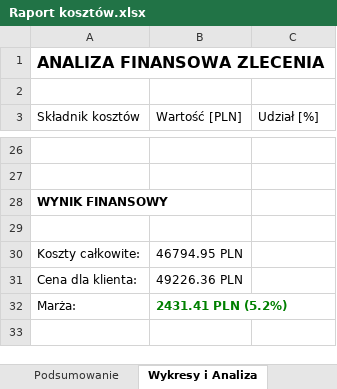
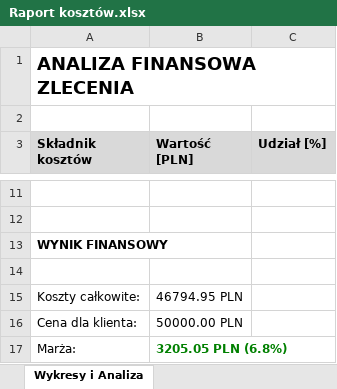
Before and after one commit to arturave/Wycena_Python_CypCloud, an Excel workbook: Wycena/Raporty/Raport kosztów.xlsx, sheet Wykresy i Analiza, drawn as a sheet; only a part is shown, gaps mark what is left out; values as stored, in another font and other column widths than the file's, no borders; charts and pictures not drawn; addresses are those after the commit; the diff covers the shown part only; the diff names each change by its address in the sheet, - before the commit and + after, or states it on an @@ line.

```diff
--- a/Wycena/Raporty/Raport kosztów.xlsx (sheet Wykresy i Analiza)
+++ b/Wycena/Raporty/Raport kosztów.xlsx (sheet Wykresy i Analiza)
-sheet tab: Podsumowanie
@@ A1 text size: larger @@
+A1:C1 merged
@@ A3:C3 fill: none → #D9D9D9, bold: off → on @@
-B16 (Wartość [PLN]): 49226.36 PLN
+B16 (Wartość [PLN]): 50000.00 PLN
-B17 (Wartość [PLN]): 2431.41 PLN (5.2%)
+B17 (Wartość [PLN]): 3205.05 PLN (6.8%)
```
Also changed, not shown: 15 removed rows, 11 edited cells and cell formats elsewhere in this sheet, sheet Szczegółowa kalkulacja, other sheet tabs, charts or pictures, Wycena/Raporty/Raport dla klienta.xlsx, 4 other files.
